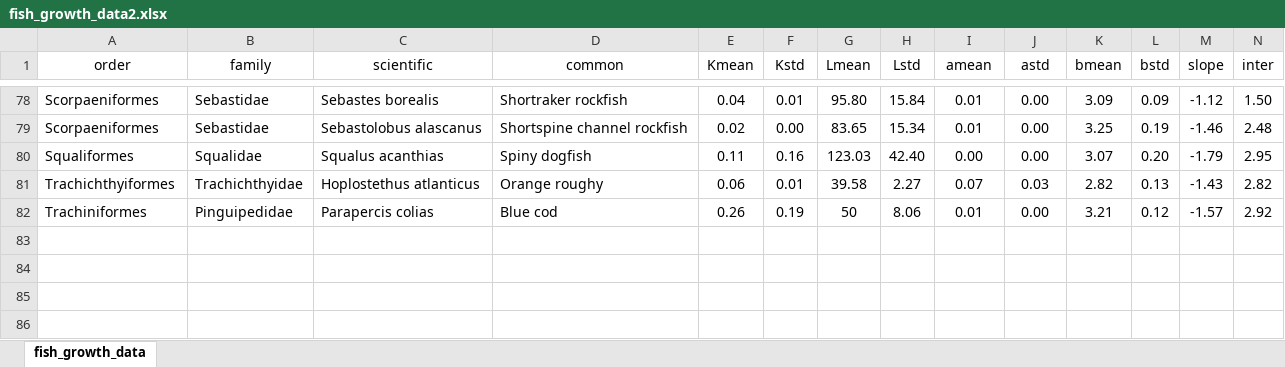
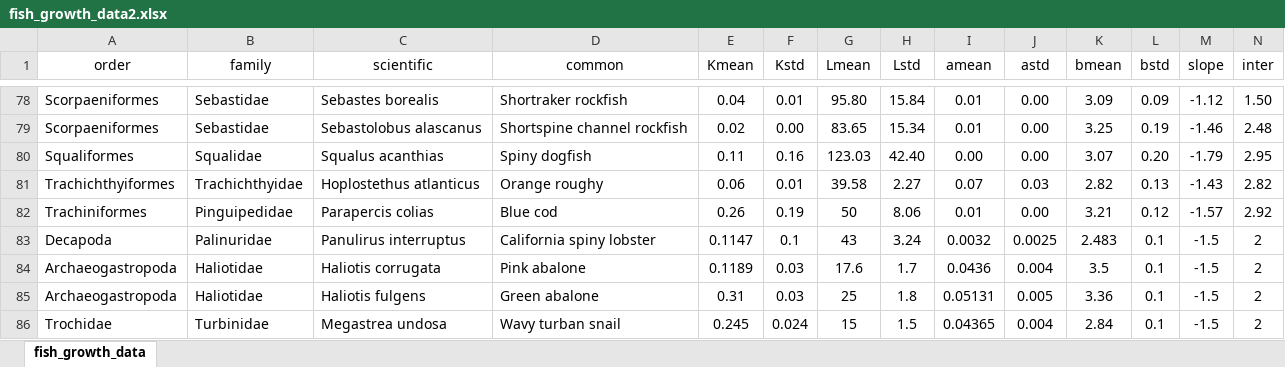
Before and after one commit to ZacharyBrammer/MSYfish, an Excel workbook: fish_growth_data2.xlsx, sheet fish_growth_data, drawn as a sheet; only a part is shown, gaps mark what is left out; values as stored, in another font and other column widths than the file's, no borders; rows hold the shown columns only; the diff names each change by its address in the sheet, - before the commit and + after, or states it on an @@ line.

Commit message:
Update fish_growth_data2.xlsx

```diff
--- a/fish_growth_data2.xlsx (sheet fish_growth_data)
+++ b/fish_growth_data2.xlsx (sheet fish_growth_data)
+row 83: Decapoda | Palinuridae | Panulirus interruptus | California spiny lobster | 0.1147 | 0.1 | 43 | 3.24 | 0.0032 | 0.0025 | 2.483 | 0.1 | -1.5 | 2
+row 84: Archaeogastropoda | Haliotidae | Haliotis corrugata | Pink abalone | 0.1189 | 0.03 | 17.6 | 1.7 | 0.0436 | 0.004 | 3.5 | 0.1 | -1.5 | 2
+row 85: Archaeogastropoda | Haliotidae | Haliotis fulgens | Green abalone | 0.31 | 0.03 | 25 | 1.8 | 0.05131 | 0.005 | 3.36 | 0.1 | -1.5 | 2
+row 86: Trochidae | Turbinidae | Megastrea undosa | Wavy turban snail | 0.245 | 0.024 | 15 | 1.5 | 0.04365 | 0.004 | 2.84 | 0.1 | -1.5 | 2
```
